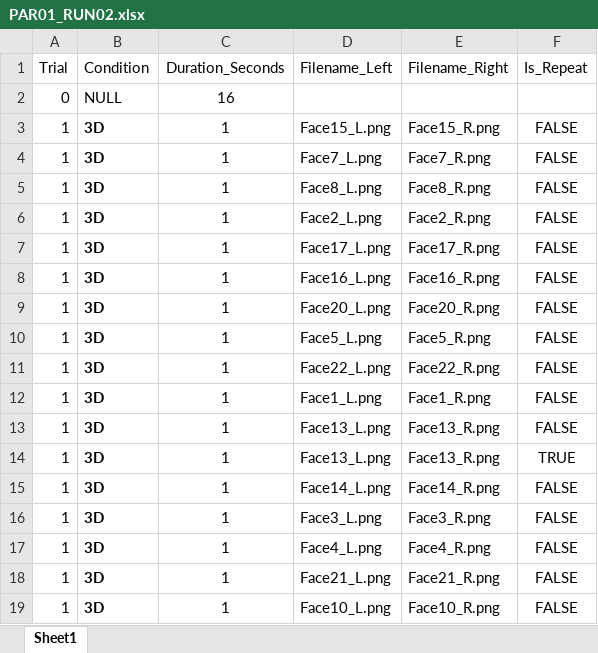
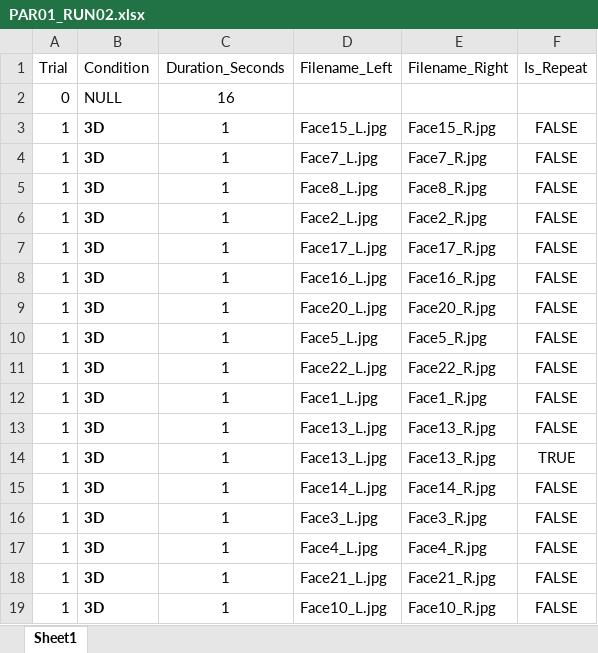
Before and after one commit to CulhamLab/fMRI_3DFaces_MD_2021, an Excel workbook: Experiment/Orders_PILOT/PAR01_RUN02.xlsx, sheet Sheet1, drawn as a sheet; only a part is shown; values as stored, in another font and other column widths than the file's, no borders; the diff covers the shown part only; the diff names each change by its address in the sheet, - before the commit and + after, or states it on an @@ line.

```diff
--- a/Experiment/Orders_PILOT/PAR01_RUN02.xlsx (sheet Sheet1)
+++ b/Experiment/Orders_PILOT/PAR01_RUN02.xlsx (sheet Sheet1)
-D3 (Filename_Left): Face15_L.png
+D3 (Filename_Left): Face15_L.jpg
-E3 (Filename_Right): Face15_R.png
+E3 (Filename_Right): Face15_R.jpg
-D4 (Filename_Left): Face7_L.png
+D4 (Filename_Left): Face7_L.jpg
-E4 (Filename_Right): Face7_R.png
+E4 (Filename_Right): Face7_R.jpg
-D5 (Filename_Left): Face8_L.png
+D5 (Filename_Left): Face8_L.jpg
-E5 (Filename_Right): Face8_R.png
+E5 (Filename_Right): Face8_R.jpg
-D6 (Filename_Left): Face2_L.png
+D6 (Filename_Left): Face2_L.jpg
-E6 (Filename_Right): Face2_R.png
+E6 (Filename_Right): Face2_R.jpg
-D7 (Filename_Left): Face17_L.png
+D7 (Filename_Left): Face17_L.jpg
-E7 (Filename_Right): Face17_R.png
+E7 (Filename_Right): Face17_R.jpg
-D8 (Filename_Left): Face16_L.png
+D8 (Filename_Left): Face16_L.jpg
-E8 (Filename_Right): Face16_R.png
+E8 (Filename_Right): Face16_R.jpg
-D9 (Filename_Left): Face20_L.png
+D9 (Filename_Left): Face20_L.jpg
-E9 (Filename_Right): Face20_R.png
+E9 (Filename_Right): Face20_R.jpg
-D10 (Filename_Left): Face5_L.png
+D10 (Filename_Left): Face5_L.jpg
-E10 (Filename_Right): Face5_R.png
+E10 (Filename_Right): Face5_R.jpg
-D11 (Filename_Left): Face22_L.png
+D11 (Filename_Left): Face22_L.jpg
-E11 (Filename_Right): Face22_R.png
+E11 (Filename_Right): Face22_R.jpg
-D12 (Filename_Left): Face1_L.png
+D12 (Filename_Left): Face1_L.jpg
-E12 (Filename_Right): Face1_R.png
+E12 (Filename_Right): Face1_R.jpg
-D13:D14 (Filename_Left): Face13_L.png
+D13:D14 (Filename_Left): Face13_L.jpg
-E13:E14 (Filename_Right): Face13_R.png
+E13:E14 (Filename_Right): Face13_R.jpg
-D15 (Filename_Left): Face14_L.png
+D15 (Filename_Left): Face14_L.jpg
-E15 (Filename_Right): Face14_R.png
+E15 (Filename_Right): Face14_R.jpg
-D16 (Filename_Left): Face3_L.png
+D16 (Filename_Left): Face3_L.jpg
-E16 (Filename_Right): Face3_R.png
+E16 (Filename_Right): Face3_R.jpg
-D17 (Filename_Left): Face4_L.png
+D17 (Filename_Left): Face4_L.jpg
-E17 (Filename_Right): Face4_R.png
+E17 (Filename_Right): Face4_R.jpg
-D18 (Filename_Left): Face21_L.png
+D18 (Filename_Left): Face21_L.jpg
-E18 (Filename_Right): Face21_R.png
+E18 (Filename_Right): Face21_R.jpg
-D19 (Filename_Left): Face10_L.png
+D19 (Filename_Left): Face10_L.jpg
-E19 (Filename_Right): Face10_R.png
+E19 (Filename_Right): Face10_R.jpg
```
Also changed, not shown: 358 edited cells elsewhere in this sheet, Experiment/Orders_PILOT/PAR01_RUN01.xlsx, Experiment/Orders_PILOT/PAR01_RUN05.xlsx, 6 other files.
